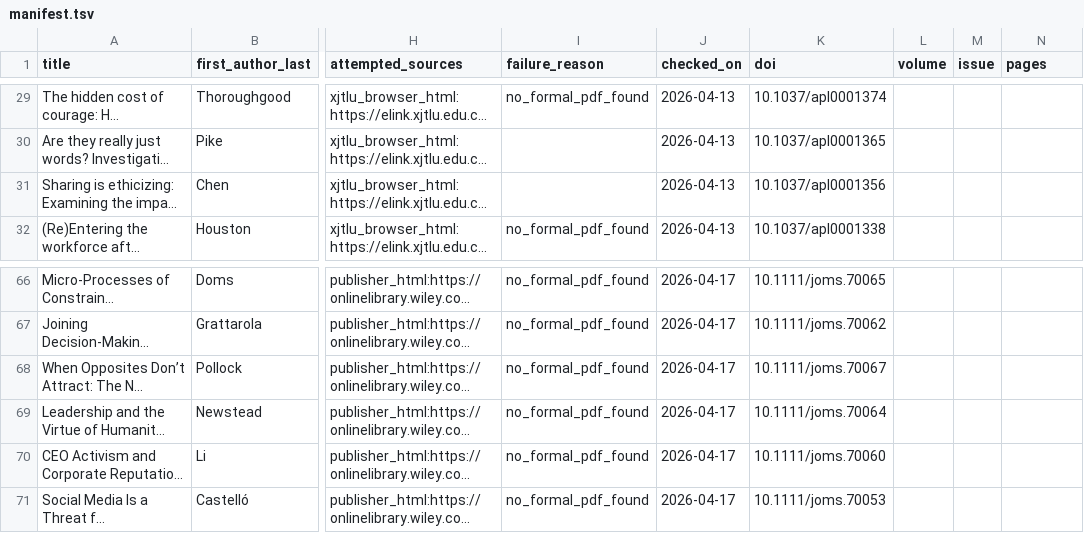
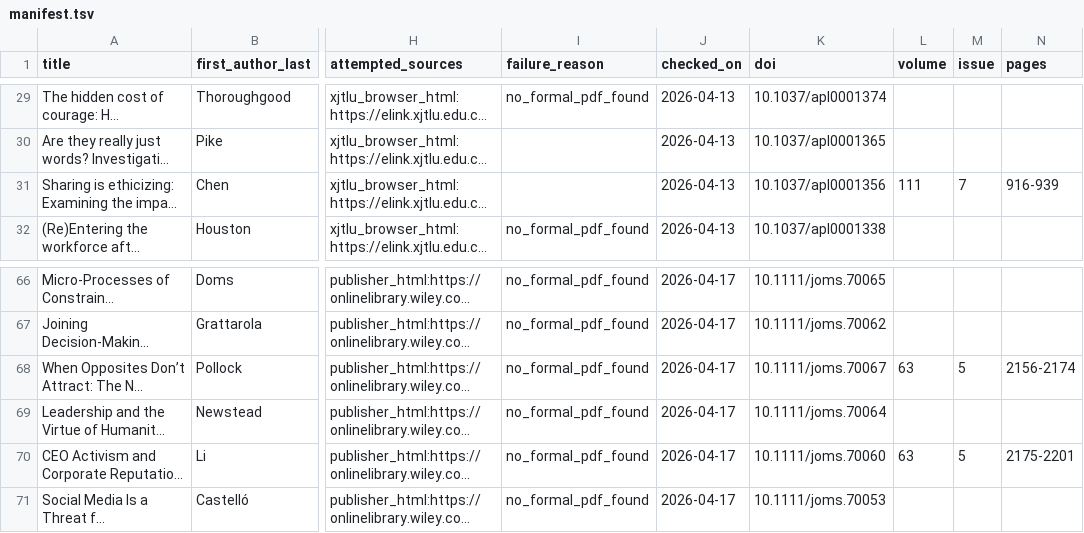
Before and after one commit to binqi20/management-research-notes, a TSV file: library/NBS/2026-02/manifest.tsv, drawn as a sheet; only a part is shown, gaps mark what is left out; long unchanged cells end in …; the diff names each change by its address in the sheet, - before the commit and + after, or states it on an @@ line.

```diff
--- a/library/NBS/2026-02/manifest.tsv
+++ b/library/NBS/2026-02/manifest.tsv
-L31 (volume): (empty)
+L31 (volume): 111
-M31 (issue): (empty)
+M31 (issue): 7
-N31 (pages): (empty)
+N31 (pages): 916-939
-L68 (volume): (empty)
+L68 (volume): 63
-M68 (issue): (empty)
+M68 (issue): 5
-N68 (pages): (empty)
+N68 (pages): 2156-2174
-L70 (volume): (empty)
+L70 (volume): 63
-M70 (issue): (empty)
+M70 (issue): 5
-N70 (pages): (empty)
+N70 (pages): 2175-2201
```
Also changed, not shown: 3 other files.
